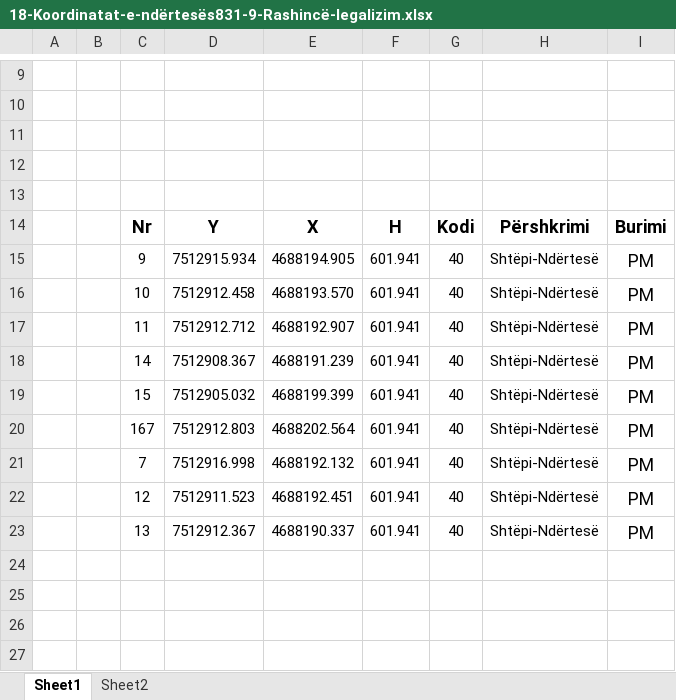
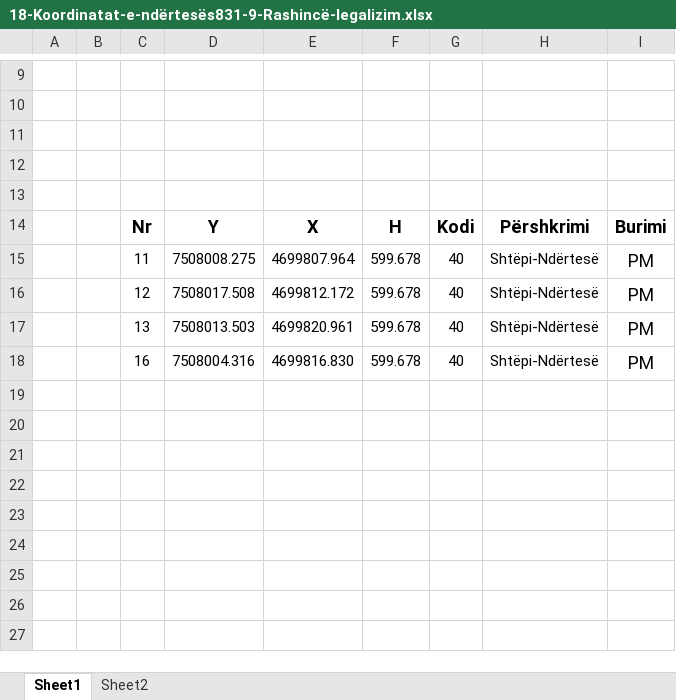
Before and after one commit to geo-coding/831-Muzeqine-legalizimi, an Excel workbook: 831-9-Rashincë-legalizim/1-Situacioni/regjistri/18-Koordinatat-e-ndërtesës831-9-Rashincë-legalizim.xlsx, sheet Sheet1, drawn as a sheet; only a part is shown, gaps mark what is left out; the shorter side is filled out with more unchanged rows; values as stored, in another font and other column widths than the file's, no borders; charts and pictures not drawn; removed rows and columns are numbered as before the commit, all else as after; the diff names each change by its address in the sheet, - before the commit and + after, or states it on an @@ line.

```diff
--- a/831-9-Rashincë-legalizim/1-Situacioni/regjistri/18-Koordinatat-e-ndërtesës831-9-Rashincë-legalizim.xlsx (sheet Sheet1)
+++ b/831-9-Rashincë-legalizim/1-Situacioni/regjistri/18-Koordinatat-e-ndërtesës831-9-Rashincë-legalizim.xlsx (sheet Sheet1)
-row 15:  |  | 9 | 7512915.934 | 4688194.905 | 601.941 | 40 | Shtëpi-Ndërtesë | PM
-row 16:  |  | 10 | 7512912.458 | 4688193.570 | 601.941 | 40 | Shtëpi-Ndërtesë | PM
-D15: 7512912.712
+D15: 7508008.275
-E15: 4688192.907
+E15: 4699807.964
-F15: 601.941
+F15: 599.678
-row 18:  |  | 14 | 7512908.367 | 4688191.239 | 601.941 | 40 | Shtëpi-Ndërtesë | PM
-row 19:  |  | 15 | 7512905.032 | 4688199.399 | 601.941 | 40 | Shtëpi-Ndërtesë | PM
-row 20:  |  | 167 | 7512912.803 | 4688202.564 | 601.941 | 40 | Shtëpi-Ndërtesë | PM
-row 21:  |  | 7 | 7512916.998 | 4688192.132 | 601.941 | 40 | Shtëpi-Ndërtesë | PM
-D16: 7512911.523
+D16: 7508017.508
-E16: 4688192.451
+E16: 4699812.172
-F16:F17: 601.941
+F16:F17: 599.678
-D17: 7512912.367
+D17: 7508013.503
-E17: 4688190.337
+E17: 4699820.961
+row 18:  |  | 16 | 7508004.316 | 4699816.830 | 599.678 | 40 | Shtëpi-Ndërtesë | PM
```
Also changed, not shown: sheet Sheet2, charts or pictures, 11 other files.
